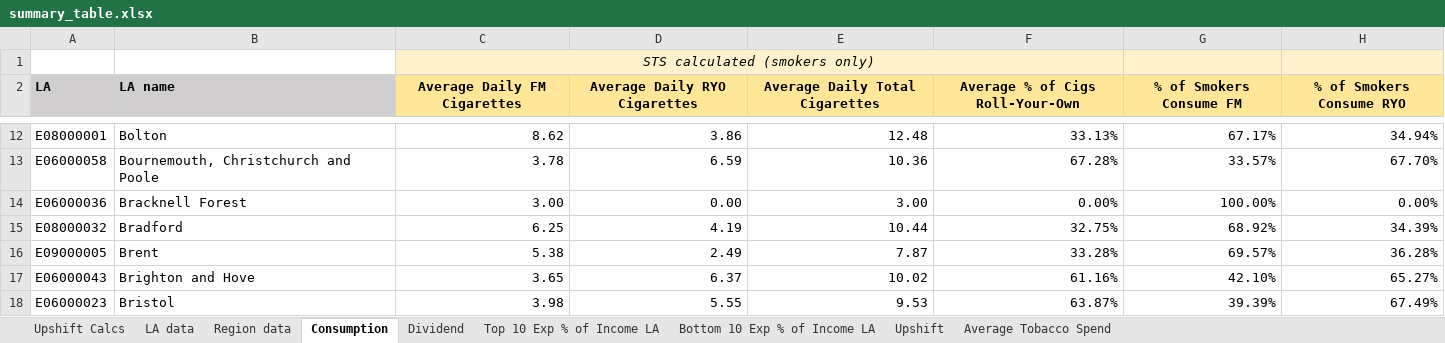
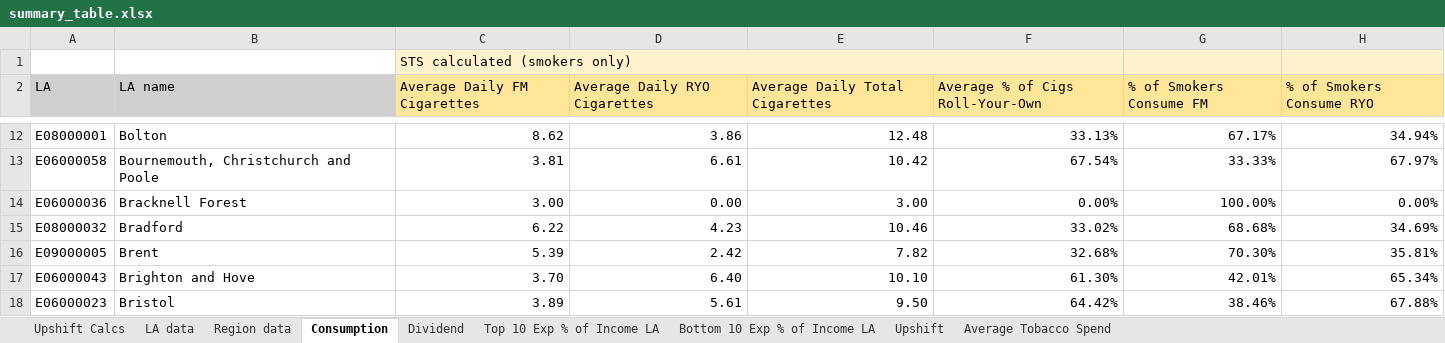
Before and after one commit to STAPM/smoke-free-dividend, an Excel workbook: output/main results/summary_table.xlsx, sheet Consumption, drawn as a sheet; only a part is shown, gaps mark what is left out; values as stored, in another font and other column widths than the file's, no borders; the diff covers the shown part only; the diff names each change by its address in the sheet, - before the commit and + after, or states it on an @@ line.

```diff
--- a/output/main results/summary_table.xlsx (sheet Consumption)
+++ b/output/main results/summary_table.xlsx (sheet Consumption)
@@ C1 alignment: center → left, italic: on → off @@
-A2:H2 bold: on
+A2:H2 bold: off
-C2:H2 alignment: center
+C2:H2 alignment: left
-C13 (Average Daily FM Cigarettes): 3.78
+C13 (Average Daily FM Cigarettes): 3.81
-D13 (Average Daily RYO Cigarettes): 6.59
+D13 (Average Daily RYO Cigarettes): 6.61
-E13 (Average Daily Total Cigarettes): 10.36
+E13 (Average Daily Total Cigarettes): 10.42
-F13 (Average % of Cigs Roll-Your-Own): 67.28%
+F13 (Average % of Cigs Roll-Your-Own): 67.54%
-G13 (% of Smokers Consume FM): 33.57%
+G13 (% of Smokers Consume FM): 33.33%
-H13 (% of Smokers Consume RYO): 67.70%
+H13 (% of Smokers Consume RYO): 67.97%
-C15 (Average Daily FM Cigarettes): 6.25
+C15 (Average Daily FM Cigarettes): 6.22
-D15 (Average Daily RYO Cigarettes): 4.19
+D15 (Average Daily RYO Cigarettes): 4.23
-E15 (Average Daily Total Cigarettes): 10.44
+E15 (Average Daily Total Cigarettes): 10.46
-F15 (Average % of Cigs Roll-Your-Own): 32.75%
+F15 (Average % of Cigs Roll-Your-Own): 33.02%
-G15 (% of Smokers Consume FM): 68.92%
+G15 (% of Smokers Consume FM): 68.68%
-H15 (% of Smokers Consume RYO): 34.39%
+H15 (% of Smokers Consume RYO): 34.69%
-C16 (Average Daily FM Cigarettes): 5.38
+C16 (Average Daily FM Cigarettes): 5.39
-D16 (Average Daily RYO Cigarettes): 2.49
+D16 (Average Daily RYO Cigarettes): 2.42
-E16 (Average Daily Total Cigarettes): 7.87
+E16 (Average Daily Total Cigarettes): 7.82
-F16 (Average % of Cigs Roll-Your-Own): 33.28%
+F16 (Average % of Cigs Roll-Your-Own): 32.68%
-G16 (% of Smokers Consume FM): 69.57%
+G16 (% of Smokers Consume FM): 70.30%
-H16 (% of Smokers Consume RYO): 36.28%
+H16 (% of Smokers Consume RYO): 35.81%
-C17 (Average Daily FM Cigarettes): 3.65
+C17 (Average Daily FM Cigarettes): 3.70
-D17 (Average Daily RYO Cigarettes): 6.37
+D17 (Average Daily RYO Cigarettes): 6.40
-E17 (Average Daily Total Cigarettes): 10.02
+E17 (Average Daily Total Cigarettes): 10.10
-F17 (Average % of Cigs Roll-Your-Own): 61.16%
+F17 (Average % of Cigs Roll-Your-Own): 61.30%
-G17 (% of Smokers Consume FM): 42.10%
+G17 (% of Smokers Consume FM): 42.01%
-H17 (% of Smokers Consume RYO): 65.27%
+H17 (% of Smokers Consume RYO): 65.34%
-C18 (Average Daily FM Cigarettes): 3.98
+C18 (Average Daily FM Cigarettes): 3.89
-D18 (Average Daily RYO Cigarettes): 5.55
+D18 (Average Daily RYO Cigarettes): 5.61
-E18 (Average Daily Total Cigarettes): 9.53
+E18 (Average Daily Total Cigarettes): 9.50
-F18 (Average % of Cigs Roll-Your-Own): 63.87%
+F18 (Average % of Cigs Roll-Your-Own): 64.42%
-G18 (% of Smokers Consume FM): 39.39%
+G18 (% of Smokers Consume FM): 38.46%
-H18 (% of Smokers Consume RYO): 67.49%
+H18 (% of Smokers Consume RYO): 67.88%
```
Also changed, not shown: 1 removed row and 492 edited cells elsewhere in this sheet, sheet LA data, sheet Bottom 10 Exp % of Income LA, sheet Top 10 Exp % of Income LA, sheet Region data, sheet Dividend, sheet Average Tobacco Spend, 2 more sheets, formulas that keep their value, 32 other files.
